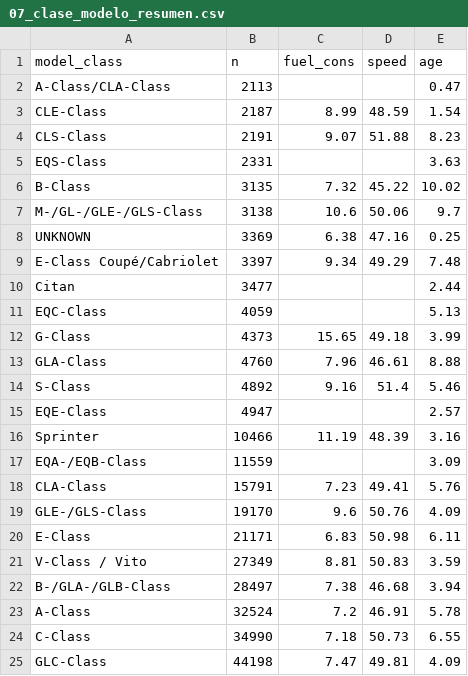
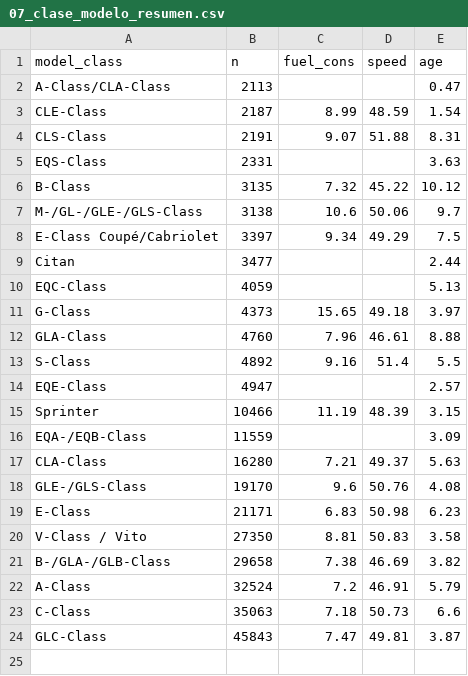
Before and after one commit to angela1006/Malackathon_Back, a CSV file: eda/output/tables/07_clase_modelo_resumen.csv, drawn as a sheet.

```diff
--- a/eda/output/tables/07_clase_modelo_resumen.csv
+++ b/eda/output/tables/07_clase_modelo_resumen.csv
@@ -3,23 +3,22 @@ A-Class/CLA-Class,2113,,,0.47
 CLE-Class,2187,8.99,48.59,1.54
-CLS-Class,2191,9.07,51.88,8.23
+CLS-Class,2191,9.07,51.88,8.31
 EQS-Class,2331,,,3.63
-B-Class,3135,7.32,45.22,10.02
+B-Class,3135,7.32,45.22,10.12
 M-/GL-/GLE-/GLS-Class,3138,10.6,50.06,9.7
-UNKNOWN,3369,6.38,47.16,0.25
-E-Class Coupé/Cabriolet,3397,9.34,49.29,7.48
+E-Class Coupé/Cabriolet,3397,9.34,49.29,7.5
 Citan,3477,,,2.44
 EQC-Class,4059,,,5.13
-G-Class,4373,15.65,49.18,3.99
+G-Class,4373,15.65,49.18,3.97
 GLA-Class,4760,7.96,46.61,8.88
-S-Class,4892,9.16,51.4,5.46
+S-Class,4892,9.16,51.4,5.5
 EQE-Class,4947,,,2.57
-Sprinter,10466,11.19,48.39,3.16
+Sprinter,10466,11.19,48.39,3.15
 EQA-/EQB-Class,11559,,,3.09
-CLA-Class,15791,7.23,49.41,5.76
-GLE-/GLS-Class,19170,9.6,50.76,4.09
-E-Class,21171,6.83,50.98,6.11
-V-Class / Vito,27349,8.81,50.83,3.59
-B-/GLA-/GLB-Class,28497,7.38,46.68,3.94
-A-Class,32524,7.2,46.91,5.78
-C-Class,34990,7.18,50.73,6.55
-GLC-Class,44198,7.47,49.81,4.09
+CLA-Class,16280,7.21,49.37,5.63
+GLE-/GLS-Class,19170,9.6,50.76,4.08
+E-Class,21171,6.83,50.98,6.23
+V-Class / Vito,27350,8.81,50.83,3.58
+B-/GLA-/GLB-Class,29658,7.38,46.69,3.82
+A-Class,32524,7.2,46.91,5.79
+C-Class,35063,7.18,50.73,6.6
+GLC-Class,45843,7.47,49.81,3.87
```
Also changed, not shown: eda/output/tables/05_columnas_excluidas.csv, eda/output/tables/06_descriptivos_categoricos.csv, 29 other files.
